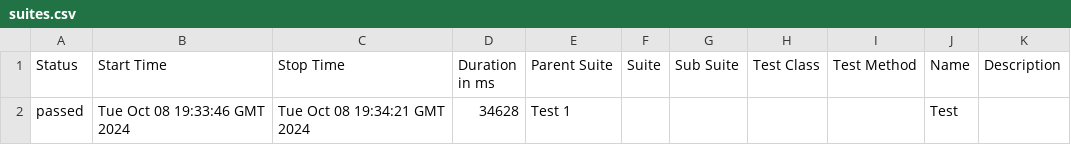
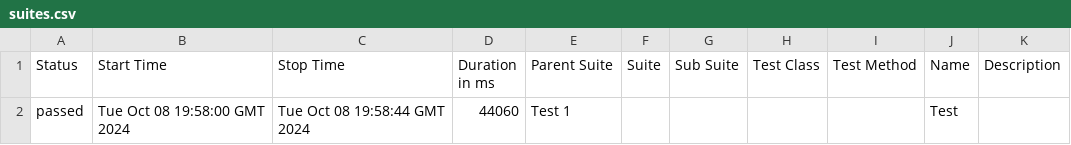
Before and after one commit to Edmont05/automation-slack-ui, a CSV file: data/suites.csv, drawn as a sheet.

```diff
--- a/data/suites.csv
+++ b/data/suites.csv
@@ -1,2 +1,2 @@
 "Status","Start Time","Stop Time","Duration in ms","Parent Suite","Suite","Sub Suite","Test Class","Test Method","Name","Description"
-"passed","Tue Oct 08 19:33:46 GMT 2024","Tue Oct 08 19:34:21 GMT 2024","34628","Test 1","","","","","Test",""
+"passed","Tue Oct 08 19:58:00 GMT 2024","Tue Oct 08 19:58:44 GMT 2024","44060","Test 1","","","","","Test",""
```
Also changed, not shown: 23 other files.
